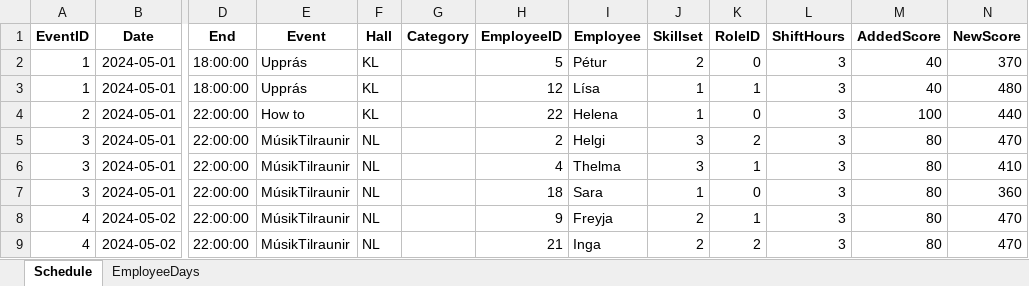
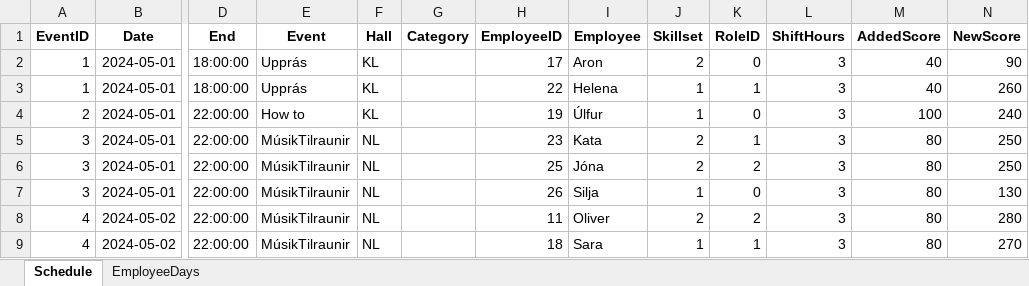
Before and after one commit to siljag23/Verkfraedi_X, an Excel workbook: 03_26_schedule_results.xlsx, sheet Schedule, drawn as a sheet; only a part is shown, gaps mark what is left out; values as stored, in another font and other column widths than the file's, no borders; the diff covers the shown part only; the diff names each change by its address in the sheet, - before the commit and + after, or states it on an @@ line.

Commit message:
Eyddi og færði skjöl
Eyddi skjölum sem við notum ekki lengur. Færði skjöl í þrjár möppur til að aðgreina modelin og input data. Aðlagaði open_excel fyrir greedy út frá þessum breytingum. Gerði einhverjar smá breytingar á pick_employees bara til að fínpússa

```diff
--- a/03_26_schedule_results.xlsx (sheet Schedule)
+++ b/03_26_schedule_results.xlsx (sheet Schedule)
-H2 (EmployeeID): 5
+H2 (EmployeeID): 17
-I2 (Employee): Pétur
+I2 (Employee): Aron
-N2 (NewScore): 370
+N2 (NewScore): 90
-H3 (EmployeeID): 12
+H3 (EmployeeID): 22
-I3 (Employee): Lísa
+I3 (Employee): Helena
-N3 (NewScore): 480
+N3 (NewScore): 260
-H4 (EmployeeID): 22
+H4 (EmployeeID): 19
-I4 (Employee): Helena
+I4 (Employee): Úlfur
-N4 (NewScore): 440
+N4 (NewScore): 240
-H5 (EmployeeID): 2
+H5 (EmployeeID): 23
-I5 (Employee): Helgi
+I5 (Employee): Kata
-J5:J6 (Skillset): 3
+J5:J6 (Skillset): 2
-K5 (RoleID): 2
+K5 (RoleID): 1
-N5 (NewScore): 470
+N5 (NewScore): 250
-H6 (EmployeeID): 4
+H6 (EmployeeID): 25
-I6 (Employee): Thelma
+I6 (Employee): Jóna
-K6 (RoleID): 1
+K6 (RoleID): 2
-N6 (NewScore): 410
+N6 (NewScore): 250
-H7 (EmployeeID): 18
+H7 (EmployeeID): 26
-I7 (Employee): Sara
+I7 (Employee): Silja
-N7 (NewScore): 360
+N7 (NewScore): 130
-H8 (EmployeeID): 9
+H8 (EmployeeID): 11
-I8 (Employee): Freyja
+I8 (Employee): Oliver
-K8 (RoleID): 1
+K8 (RoleID): 2
-N8 (NewScore): 470
+N8 (NewScore): 280
-H9 (EmployeeID): 21
+H9 (EmployeeID): 18
-I9 (Employee): Inga
+I9 (Employee): Sara
-J9 (Skillset): 2
+J9 (Skillset): 1
-K9 (RoleID): 2
+K9 (RoleID): 1
-N9 (NewScore): 470
+N9 (NewScore): 270
```
Also changed, not shown: 497 edited cells elsewhere in this sheet, sheet EmployeeDays, 46 other files.
